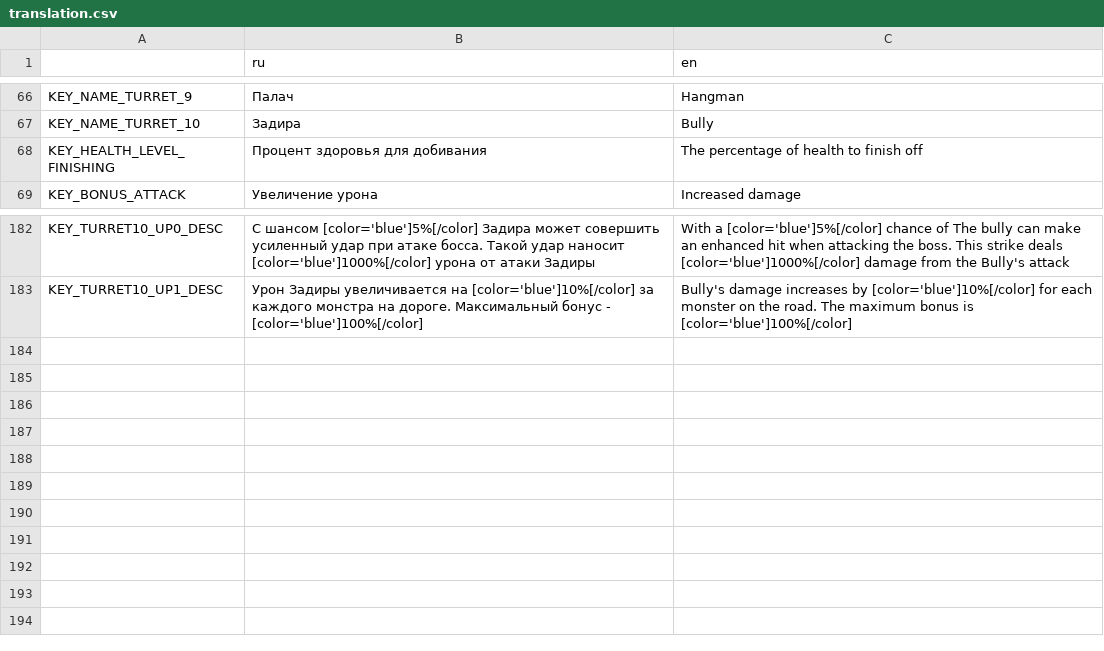
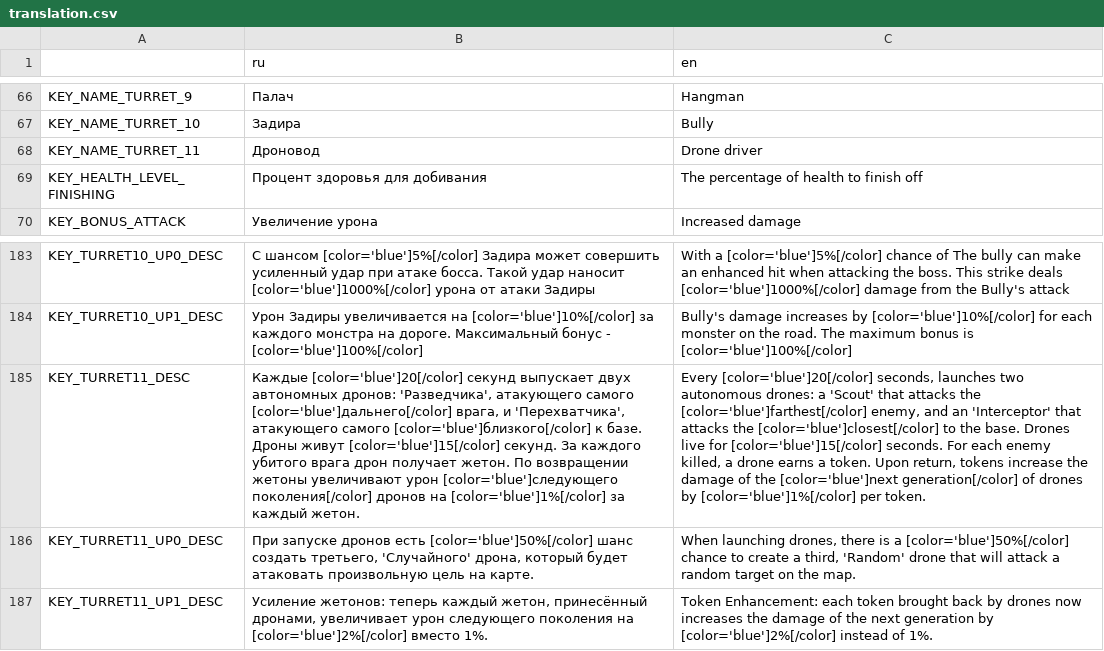
Before and after one commit to DanilQli/TowerDefence, a CSV file: lang/translation.csv, drawn as a sheet; only a part is shown, gaps mark what is left out; the diff names each change by its address in the sheet, - before the commit and + after, or states it on an @@ line.

```diff
--- a/lang/translation.csv
+++ b/lang/translation.csv
+row 68: KEY_NAME_TURRET_11 | Дроновод | Drone driver
+row 185: KEY_TURRET11_DESC | Каждые [color='blue']20[/color] секунд выпускает двух автономных дронов: 'Разведчика', атакующего самого [color='blue']дальнего[/color] врага, и 'Перехватчика', атакующего самого [color='blue']близкого[/color] к базе. Дроны живут [color='blue']15[/color] секунд. За каждого убитого врага дрон получает жетон. По возвращении жетоны увеличивают урон [color='blue']следующего поколения[/color] дронов на [color='blue']1%[/color] за каждый жетон. | Every [color='blue']20[/color] seconds, launches two autonomous drones: a 'Scout' that attacks the [color='blue']farthest[/color] enemy, and an 'Interceptor' that attacks the [color='blue']closest[/color] to the base. Drones live for [color='blue']15[/color] seconds. For each enemy killed, a drone earns a token. Upon return, tokens increase the damage of the [color='blue']next generation[/color] of drones by [color='blue']1%[/color] per token.
+row 186: KEY_TURRET11_UP0_DESC | При запуске дронов есть [color='blue']50%[/color] шанс создать третьего, 'Случайного' дрона, который будет атаковать произвольную цель на карте. | When launching drones, there is a [color='blue']50%[/color] chance to create a third, 'Random' drone that will attack a random target on the map.
+row 187: KEY_TURRET11_UP1_DESC | Усиление жетонов: теперь каждый жетон, принесённый дронами, увеличивает урон следующего поколения на [color='blue']2%[/color] вместо 1%. | Token Enhancement: each token brought back by drones now increases the damage of the next generation by [color='blue']2%[/color] instead of 1%.
```
Also changed, not shown: 25 other files.
